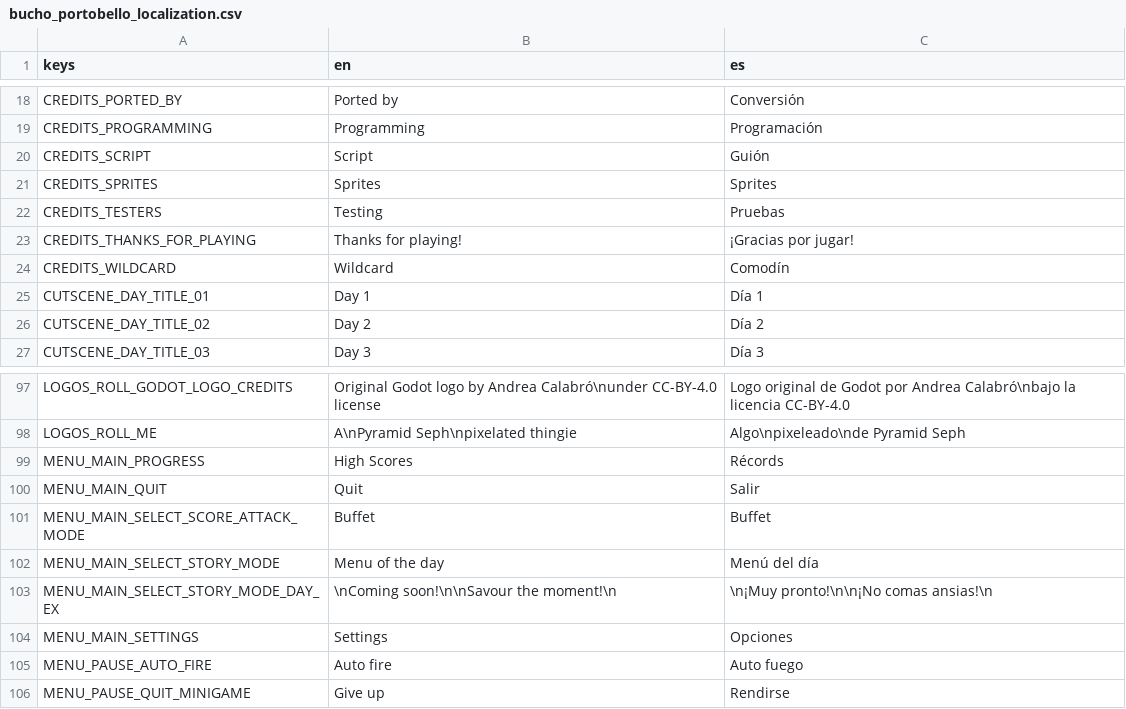
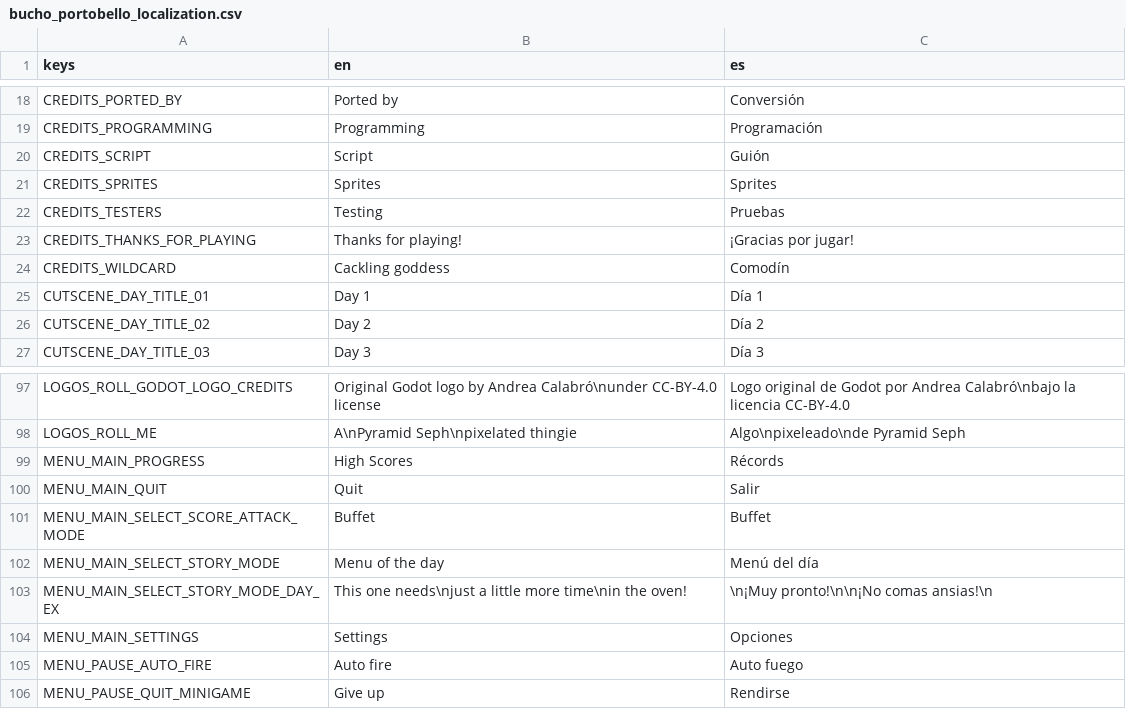
Before and after one commit to pyramid-seph/portobello, a CSV file: localization/bucho_portobello_localization.csv, drawn as a sheet; only a part is shown, gaps mark what is left out.

Commit message:
Add missing translations

```diff
--- a/localization/bucho_portobello_localization.csv
+++ b/localization/bucho_portobello_localization.csv
@@ -23,3 +23,3 @@ CREDITS_TESTERS,Testing,Pruebas
 CREDITS_THANKS_FOR_PLAYING,Thanks for playing!,¡Gracias por jugar!
-CREDITS_WILDCARD,Wildcard,Comodín
+CREDITS_WILDCARD,Cackling goddess,Comodín
 CUTSCENE_DAY_TITLE_01,Day 1,Día 1
@@ -102,3 +102,3 @@ MENU_MAIN_SELECT_SCORE_ATTACK_MODE,Buffet,Buffet
 MENU_MAIN_SELECT_STORY_MODE,Menu of the day,Menú del día
-MENU_MAIN_SELECT_STORY_MODE_DAY_EX,\nComing soon!\n\nSavour the moment!\n ,\n¡Muy pronto!\n\n¡No comas ansias!\n
+MENU_MAIN_SELECT_STORY_MODE_DAY_EX,This one needs\njust a little more time\nin the oven!,\n¡Muy pronto!\n\n¡No comas ansias!\n
 MENU_MAIN_SETTINGS,Settings,Opciones
```
